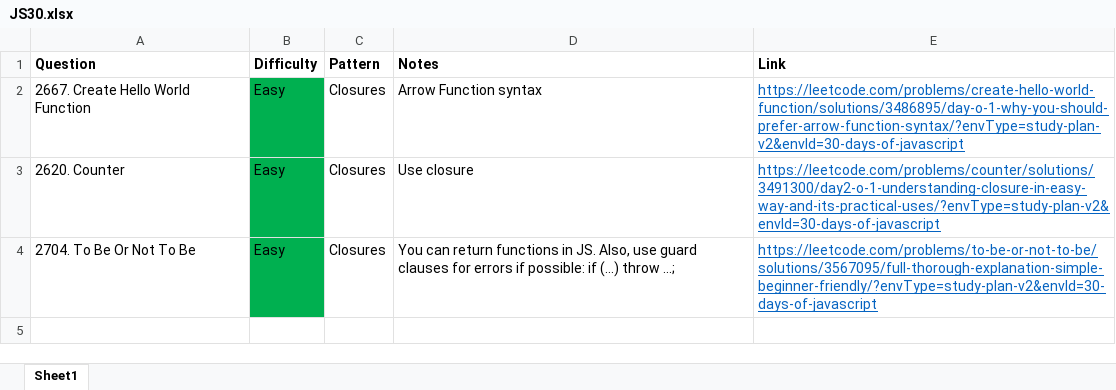
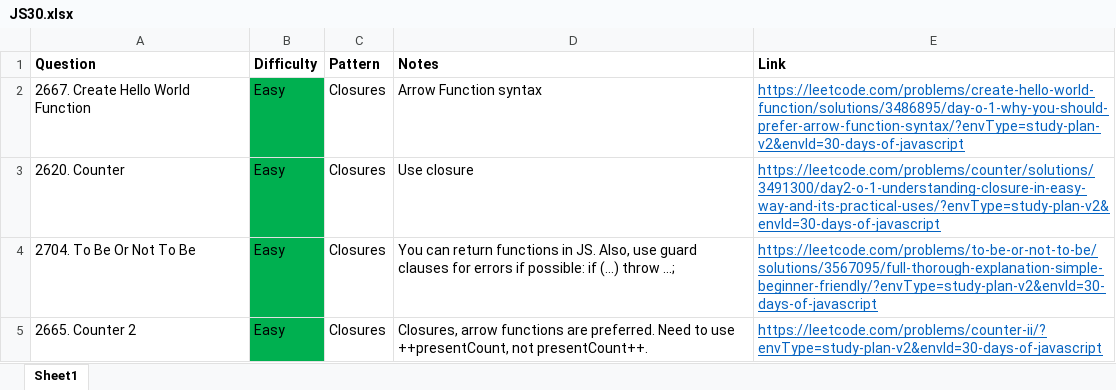
Before and after one commit to park-jsdev/library, an Excel workbook: javascript/JS30.xlsx, sheet Sheet1, drawn as a sheet; values as stored, in another font and other column widths than the file's, no borders; table styles not drawn; the diff names each change by its address in the sheet, - before the commit and + after, or states it on an @@ line.

```diff
--- a/javascript/JS30.xlsx (sheet Sheet1)
+++ b/javascript/JS30.xlsx (sheet Sheet1)
+row 5: 2665. Counter 2 | Easy | Closures | Closures, arrow functions are preferred. Need to use ++presentCount, not presentCount++. | https://leetcode.com/problems/counter-ii/?envType=study-plan-v2&envId=30-days-of-javascript
```
Also changed, not shown: 1 other file.
